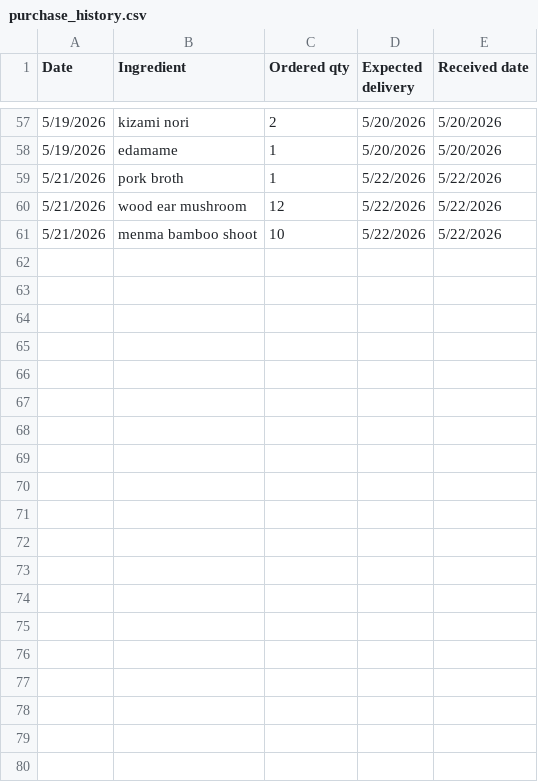
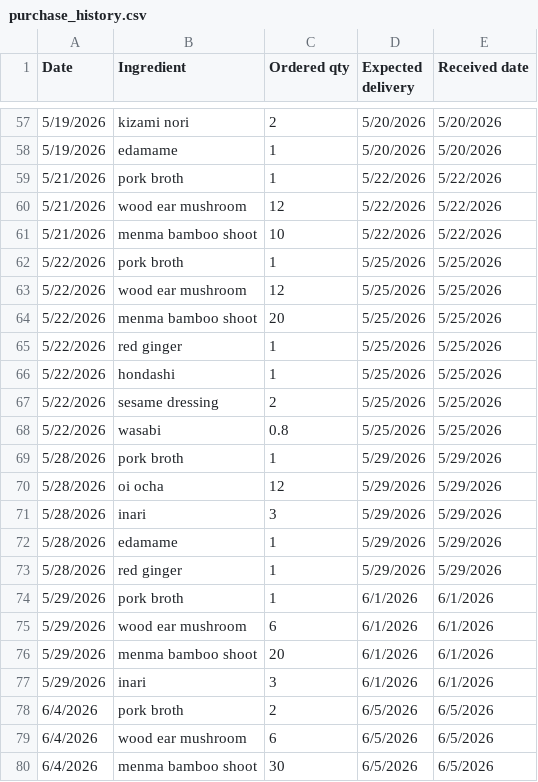
Before and after one commit to maruyaya/Kinton_Sales_Inventory, a CSV file: data/raw/purchase_history.csv, drawn as a sheet; only a part is shown, gaps mark what is left out.

```diff
--- a/data/raw/purchase_history.csv
+++ b/data/raw/purchase_history.csv
@@ -61 +61,20 @@
 5/21/2026,menma bamboo shoot,10,5/22/2026,5/22/2026
+5/22/2026,pork broth,1,5/25/2026,5/25/2026
+5/22/2026,wood ear mushroom,12,5/25/2026,5/25/2026
+5/22/2026,menma bamboo shoot,20,5/25/2026,5/25/2026
+5/22/2026,red ginger,1,5/25/2026,5/25/2026
+5/22/2026,hondashi,1,5/25/2026,5/25/2026
+5/22/2026,sesame dressing,2,5/25/2026,5/25/2026
+5/22/2026,wasabi,0.8,5/25/2026,5/25/2026
+5/28/2026,pork broth,1,5/29/2026,5/29/2026
+5/28/2026,oi ocha,12,5/29/2026,5/29/2026
+5/28/2026,inari,3,5/29/2026,5/29/2026
+5/28/2026,edamame,1,5/29/2026,5/29/2026
+5/28/2026,red ginger,1,5/29/2026,5/29/2026
+5/29/2026,pork broth,1,6/1/2026,6/1/2026
+5/29/2026,wood ear mushroom,6,6/1/2026,6/1/2026
+5/29/2026,menma bamboo shoot,20,6/1/2026,6/1/2026
+5/29/2026,inari,3,6/1/2026,6/1/2026
+6/4/2026,pork broth,2,6/5/2026,6/5/2026
+6/4/2026,wood ear mushroom,6,6/5/2026,6/5/2026
+6/4/2026,menma bamboo shoot,30,6/5/2026,6/5/2026
```
Also changed, not shown: data/processed/order_suggestion.csv, data/raw/stock_history.csv, 2 other files.
